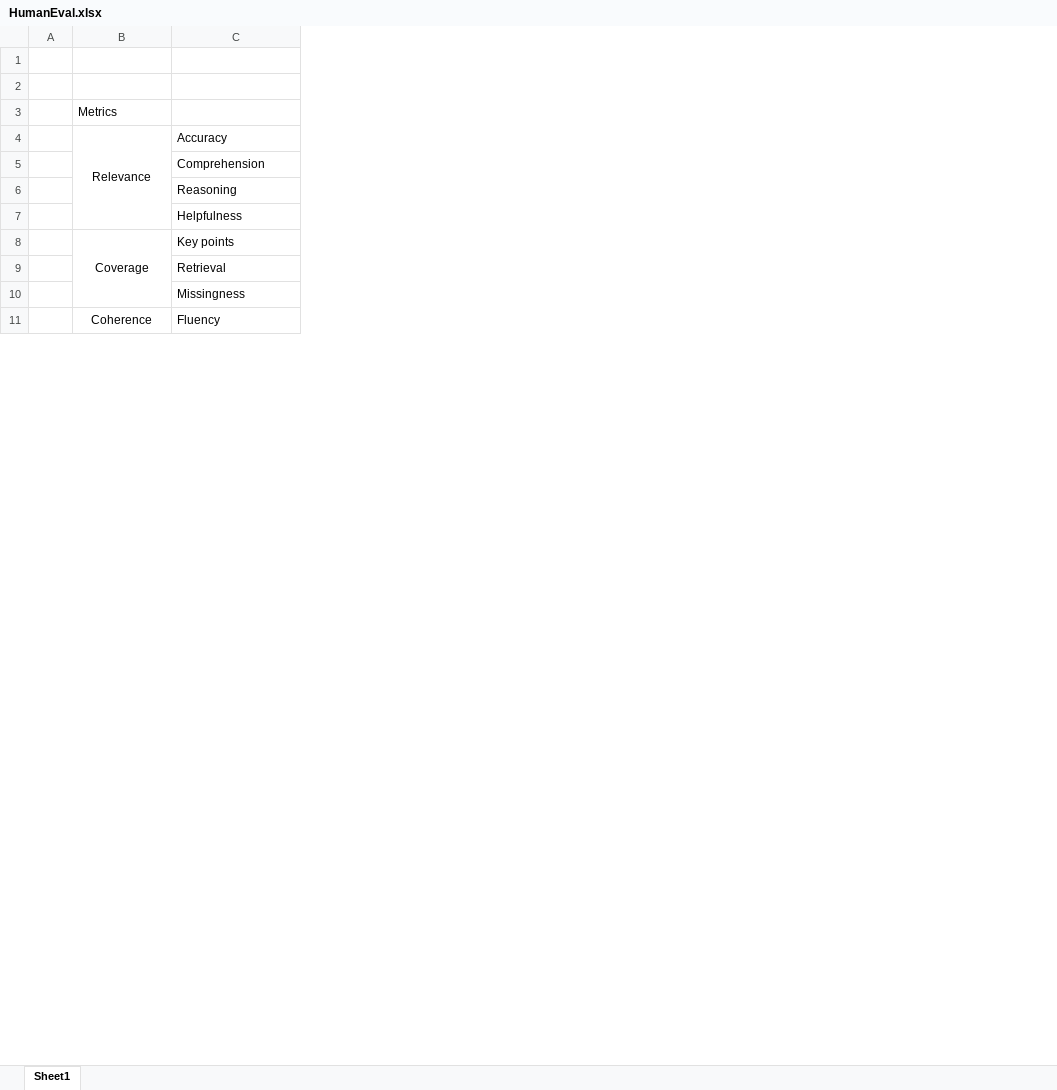
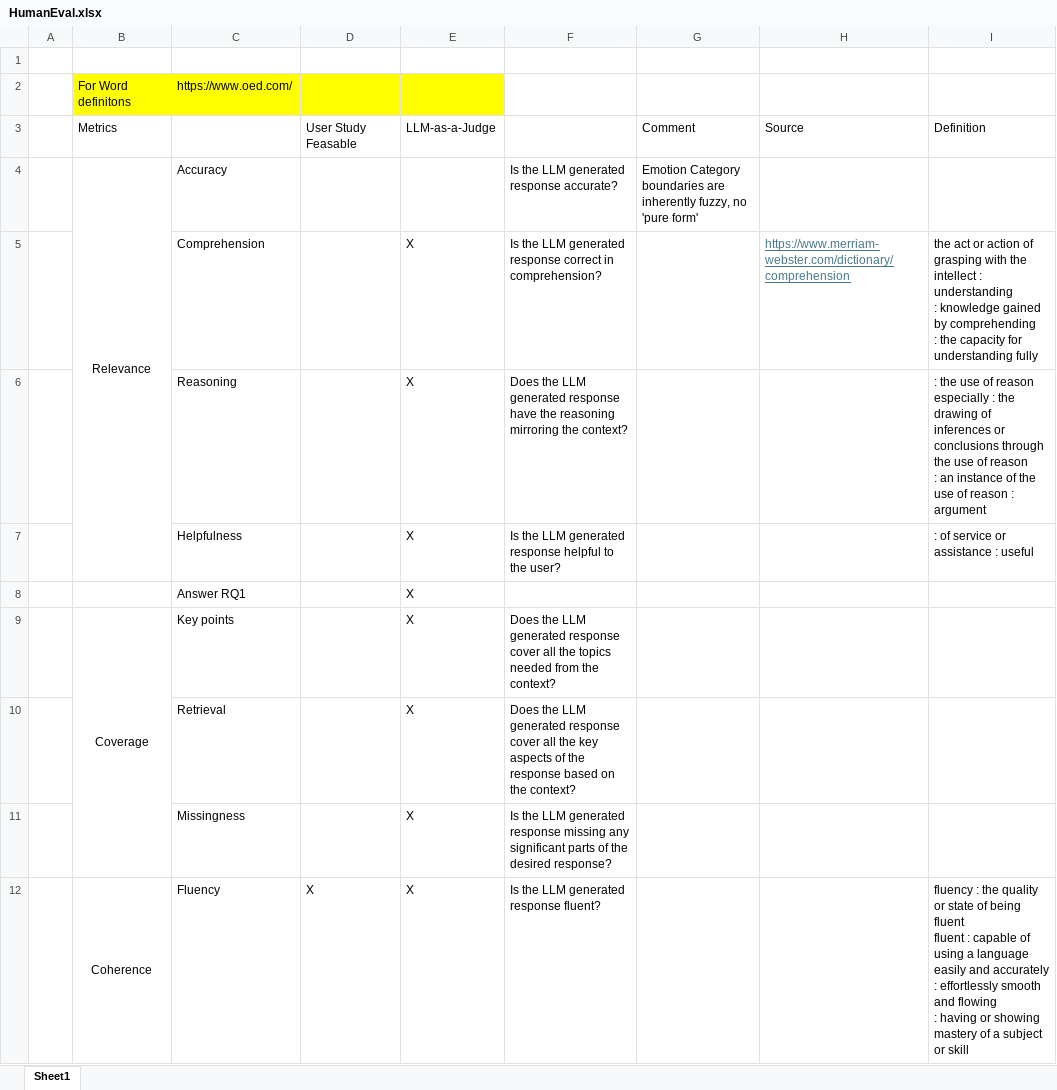
Before and after one commit to nilskluewer/Emotion-Classification-Langgraph, an Excel workbook: User_Study/HumanEval.xlsx, sheet Sheet1, drawn as a sheet; only a part is shown; values as stored, in another font and other column widths than the file's, no borders; ↵ is a line break in a cell; the diff covers the shown part only; the diff names each change by its address in the sheet, - before the commit and + after, or states it on an @@ line.

Commit message:
Aspec adation

```diff
--- a/User_Study/HumanEval.xlsx (sheet Sheet1)
+++ b/User_Study/HumanEval.xlsx (sheet Sheet1)
+column D, row 3: User Study Feasable; row 12: X
+column E, rows 3-7: LLM-as-a-Judge |  | X | X | X; rows 9-12: all X
+column F, rows 4-7: Is the LLM generated response accurate? | Is the LLM generated response correct in comprehension? | Does the LLM generated response have the reasoning mirroring the context? | Is the LLM generated response helpful to the user?; rows 9-12: Does the LLM generated response cover all the topics needed from the context? | Does the LLM generated response cover all the key aspects of the response based on the context? | Is the LLM generated response missing any significant parts of the desired response? | Is the LLM generated response fluent?
+column G, rows 3-4: Comment | Emotion Category boundaries are inherently fuzzy, no 'pure form'
+column H, rows 3-5: Source |  | https://www.merriam-webster.com/dictionary/comprehension
+column I, rows 3-7: Definition |  | the act or action of grasping with the intellect : understanding ↵ : knowledge gained by comprehending ↵ : the capacity for understanding fully | : the use of reason ↵ especially : the drawing of inferences or conclusions through the use of reason ↵ : an instance of the use of reason : argument | : of service or assistance : useful; row 12: fluency : the quality or state of being fluent ↵ fluent : capable of using a language easily and accurately ↵ : effortlessly smooth and flowing ↵ : having or showing mastery of a subject or skill
-row 2: (empty)
+row 2:  | For Word definitons | https://www.oed.com/
-B2:C2 fill: none
+B2:C2 fill: #FFFF00
+row 8:  |  | Answer RQ1 |  | X
```
Also changed, not shown: 1 added row and 2 edited cells elsewhere in this sheet, 5 other files.
